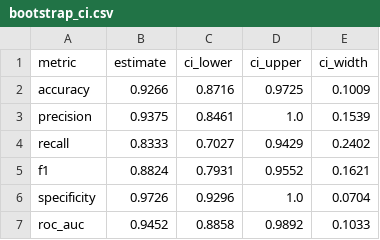
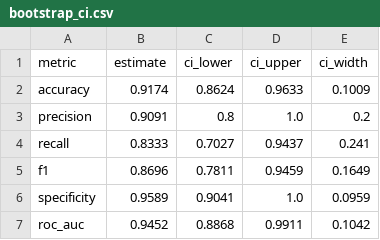
Before and after one commit to sunfi-x/pcos-ml-prediction, a CSV file: reports/results/bootstrap_ci.csv, drawn as a sheet.

```diff
--- a/reports/results/bootstrap_ci.csv
+++ b/reports/results/bootstrap_ci.csv
@@ -1,7 +1,7 @@
 metric,estimate,ci_lower,ci_upper,ci_width
-accuracy,0.9266,0.8716,0.9725,0.1009
-precision,0.9375,0.8461,1.0,0.1539
-recall,0.8333,0.7027,0.9429,0.2402
-f1,0.8824,0.7931,0.9552,0.1621
-specificity,0.9726,0.9296,1.0,0.0704
-roc_auc,0.9452,0.8858,0.9892,0.1033
+accuracy,0.9174,0.8624,0.9633,0.1009
+precision,0.9091,0.8,1.0,0.2
+recall,0.8333,0.7027,0.9437,0.241
+f1,0.8696,0.7811,0.9459,0.1649
+specificity,0.9589,0.9041,1.0,0.0959
+roc_auc,0.9452,0.8868,0.9911,0.1042
```
Also changed, not shown: reports/results/clinical_rule_comparison.csv, reports/results/decision_curve.csv, 8 other files.
